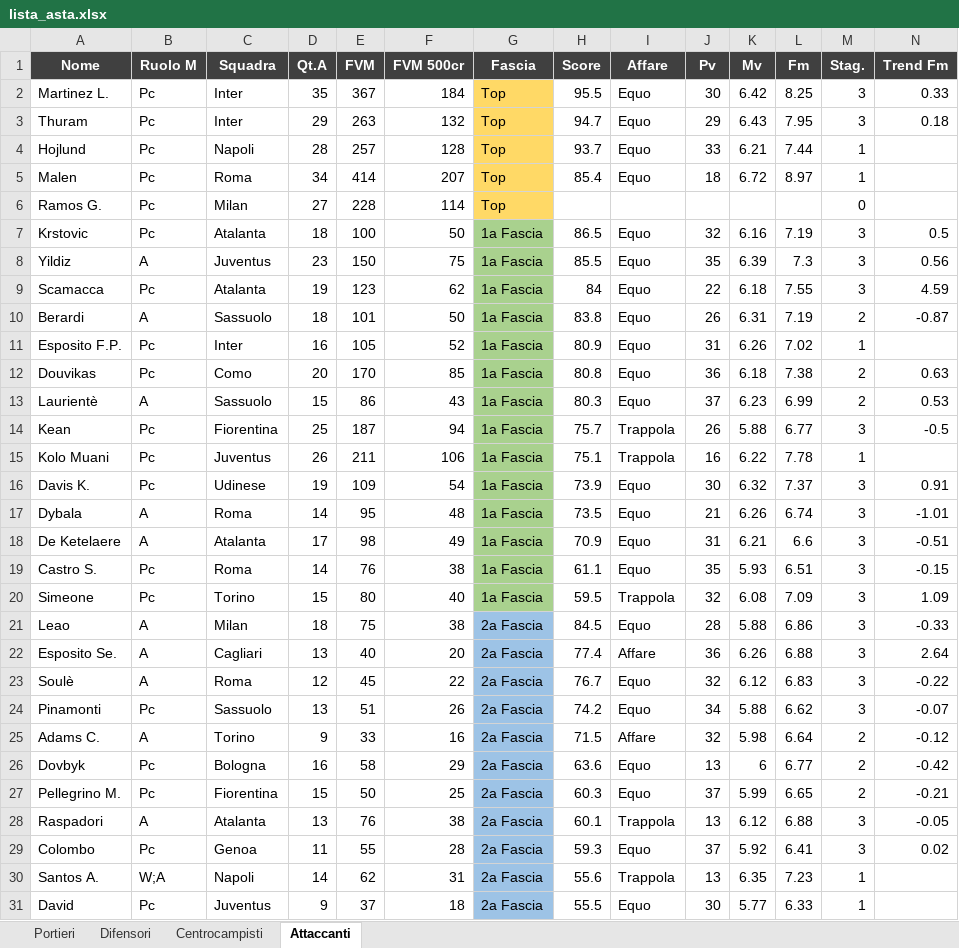
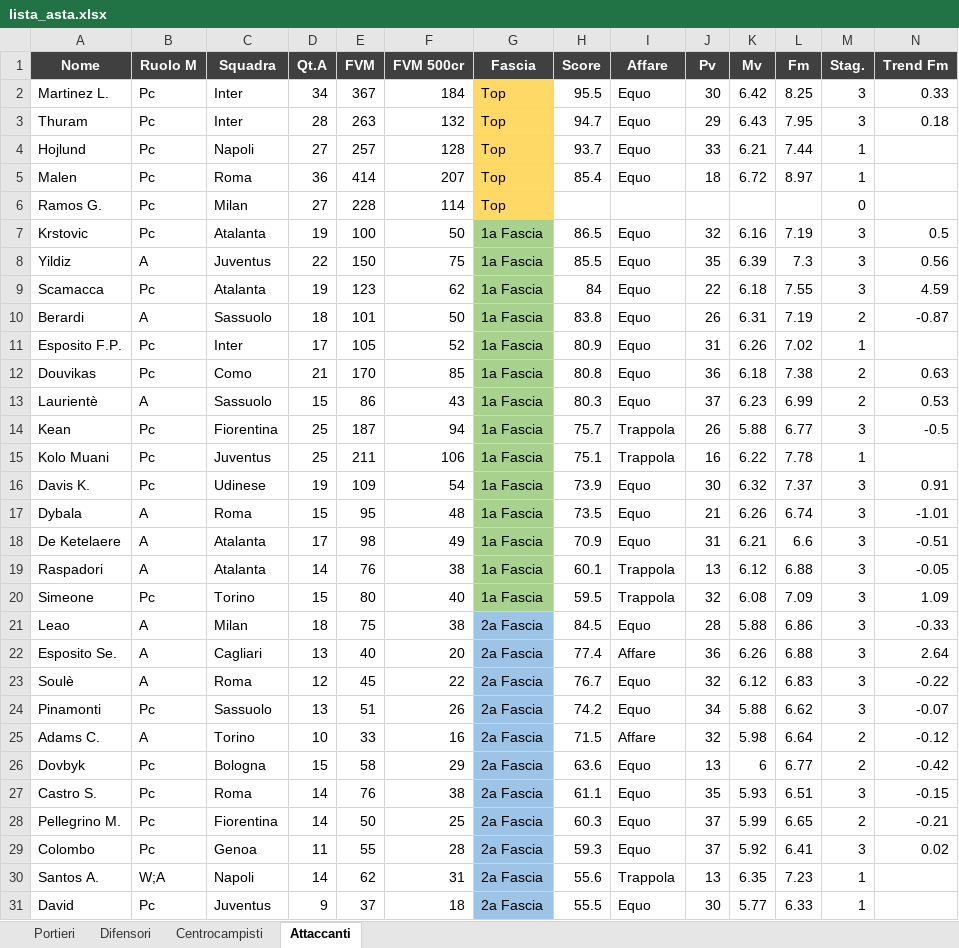
Before and after one commit to danielebaldo/fantaden, an Excel workbook: export/lista_asta.xlsx, sheet Attaccanti, drawn as a sheet; only a part is shown; values as stored, in another font and other column widths than the file's, no borders; removed rows and columns are numbered as before the commit, all else as after; rows hold the shown columns only; the diff covers the shown part only; the diff names each change by its address in the sheet, - before the commit and + after, or states it on an @@ line.

```diff
--- a/export/lista_asta.xlsx (sheet Attaccanti)
+++ b/export/lista_asta.xlsx (sheet Attaccanti)
-D2 (Qt.A): 35
+D2 (Qt.A): 34
-D3 (Qt.A): 29
+D3 (Qt.A): 28
-D4 (Qt.A): 28
+D4 (Qt.A): 27
-D5 (Qt.A): 34
+D5 (Qt.A): 36
-D7 (Qt.A): 18
+D7 (Qt.A): 19
-D8 (Qt.A): 23
+D8 (Qt.A): 22
-D11 (Qt.A): 16
+D11 (Qt.A): 17
-D12 (Qt.A): 20
+D12 (Qt.A): 21
-D15 (Qt.A): 26
+D15 (Qt.A): 25
-D17 (Qt.A): 14
+D17 (Qt.A): 15
-row 19: Castro S. | Pc | Roma | 14 | 76 | 38 | 1a Fascia | 61.1 | Equo | 35 | 5.93 | 6.51 | 3 | -0.15
+row 19: Raspadori | A | Atalanta | 14 | 76 | 38 | 1a Fascia | 60.1 | Trappola | 13 | 6.12 | 6.88 | 3 | -0.05
-D25 (Qt.A): 9
+D25 (Qt.A): 10
-D26 (Qt.A): 16
+D26 (Qt.A): 15
+row 27: Castro S. | Pc | Roma | 14 | 76 | 38 | 2a Fascia | 61.1 | Equo | 35 | 5.93 | 6.51 | 3 | -0.15
-D28 (Qt.A): 15
+D28 (Qt.A): 14
-row 28: Raspadori | A | Atalanta | 13 | 76 | 38 | 2a Fascia | 60.1 | Trappola | 13 | 6.12 | 6.88 | 3 | -0.05
```
Also changed, not shown: 1 added row, 1 removed row and 3 edited cells elsewhere in this sheet, sheet Difensori, sheet Centrocampisti, sheet Portieri, 5 other files.
